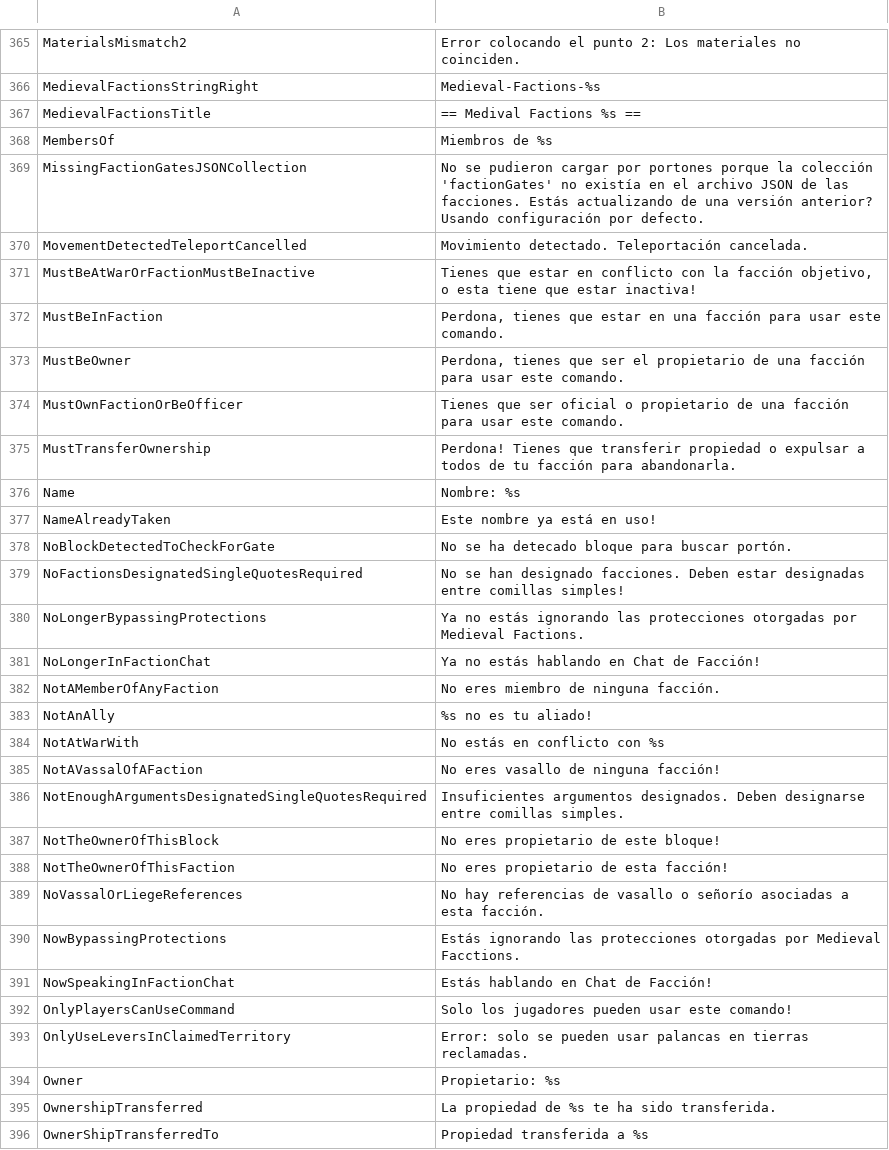
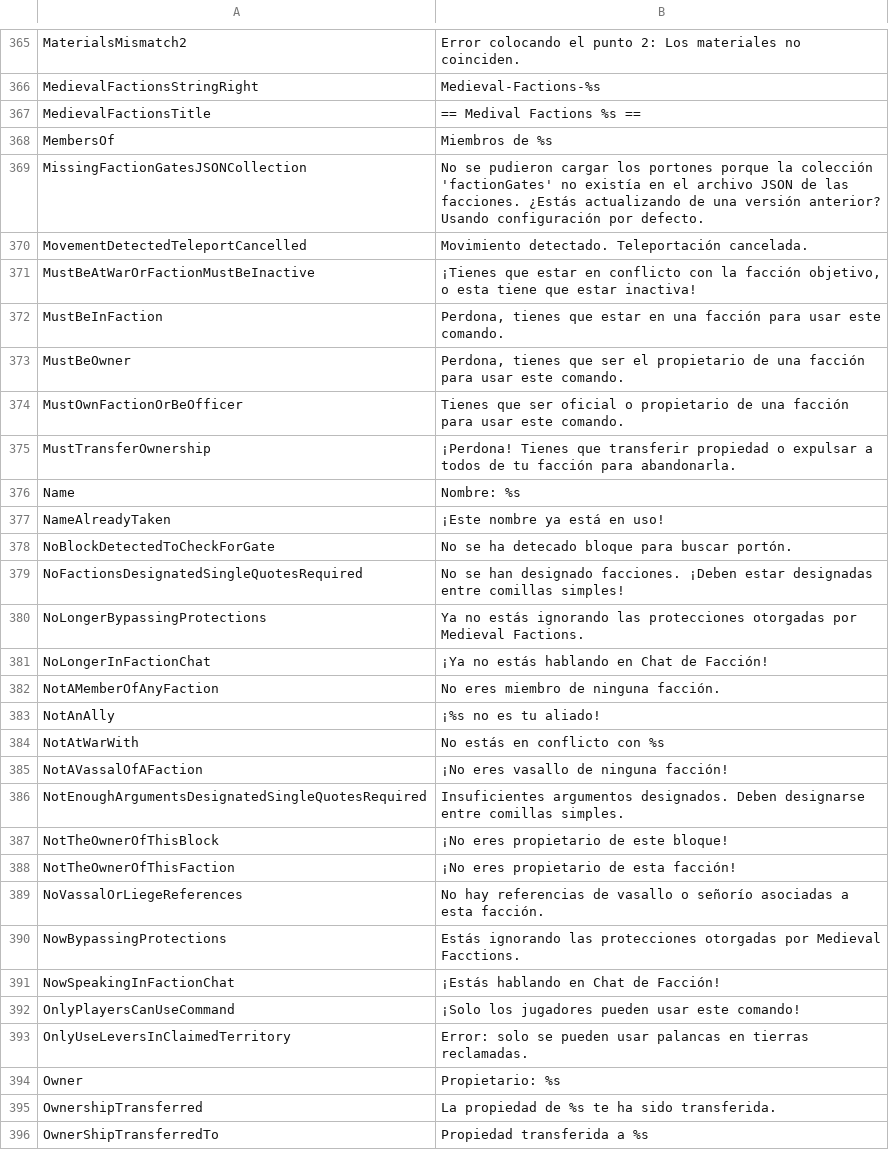
Before and after one commit to Dans-Plugins/Medieval-Factions, a TSV file: src/main/resources/es.tsv, drawn as a sheet; only a part is shown, gaps mark what is left out; the diff covers the shown part only.

```diff
--- a/src/main/resources/es.tsv
+++ b/src/main/resources/es.tsv
@@ -368,5 +368,5 @@ MedievalFactionsTitle	== Medival Factions %s ==
 MembersOf	Miembros de %s
-MissingFactionGatesJSONCollection	No se pudieron cargar por portones porque la colección 'factionGates' no existía en el archivo JSON de las facciones. Estás actualizando de una versión anterior? Usando configuración por defecto.
+MissingFactionGatesJSONCollection	No se pudieron cargar los portones porque la colección 'factionGates' no existía en el archivo JSON de las facciones. ¿Estás actualizando de una versión anterior? Usando configuración por defecto.
 MovementDetectedTeleportCancelled	Movimiento detectado. Teleportación cancelada.
-MustBeAtWarOrFactionMustBeInactive	Tienes que estar en conflicto con la facción objetivo, o esta tiene que estar inactiva!
+MustBeAtWarOrFactionMustBeInactive	¡Tienes que estar en conflicto con la facción objetivo, o esta tiene que estar inactiva!
 MustBeInFaction	Perdona, tienes que estar en una facción para usar este comando.
@@ -374,20 +374,20 @@ MustBeOwner	Perdona, tienes que ser el propietario de una facción para usar est
 MustOwnFactionOrBeOfficer	Tienes que ser oficial o propietario de una facción para usar este comando.
-MustTransferOwnership	Perdona! Tienes que transferir propiedad o expulsar a todos de tu facción para abandonarla.
+MustTransferOwnership	¡Perdona! Tienes que transferir propiedad o expulsar a todos de tu facción para abandonarla.
 Name	Nombre: %s
-NameAlreadyTaken	Este nombre ya está en uso!
+NameAlreadyTaken	¡Este nombre ya está en uso!
 NoBlockDetectedToCheckForGate	No se ha detecado bloque para buscar portón.
-NoFactionsDesignatedSingleQuotesRequired	No se han designado facciones. Deben estar designadas entre comillas simples!
+NoFactionsDesignatedSingleQuotesRequired	No se han designado facciones. ¡Deben estar designadas entre comillas simples!
 NoLongerBypassingProtections	Ya no estás ignorando las protecciones otorgadas por Medieval Factions.
-NoLongerInFactionChat	Ya no estás hablando en Chat de Facción!
+NoLongerInFactionChat	¡Ya no estás hablando en Chat de Facción!
 NotAMemberOfAnyFaction	No eres miembro de ninguna facción.
-NotAnAlly	%s no es tu aliado!
+NotAnAlly	¡%s no es tu aliado!
 NotAtWarWith	No estás en conflicto con %s
-NotAVassalOfAFaction	No eres vasallo de ninguna facción!
+NotAVassalOfAFaction	¡No eres vasallo de ninguna facción!
 NotEnoughArgumentsDesignatedSingleQuotesRequired	Insuficientes argumentos designados. Deben designarse entre comillas simples.
-NotTheOwnerOfThisBlock	No eres propietario de este bloque!
-NotTheOwnerOfThisFaction	No eres propietario de esta facción!
+NotTheOwnerOfThisBlock	¡No eres propietario de este bloque!
+NotTheOwnerOfThisFaction	¡No eres propietario de esta facción!
 NoVassalOrLiegeReferences	No hay referencias de vasallo o señorío asociadas a esta facción.
 NowBypassingProtections	Estás ignorando las protecciones otorgadas por Medieval Facctions.
-NowSpeakingInFactionChat	Estás hablando en Chat de Facción!
-OnlyPlayersCanUseCommand	Solo los jugadores pueden usar este comando!
+NowSpeakingInFactionChat	¡Estás hablando en Chat de Facción!
+OnlyPlayersCanUseCommand	¡Solo los jugadores pueden usar este comando!
 OnlyUseLeversInClaimedTerritory	Error: solo se pueden usar palancas en tierras reclamadas.
```
Also changed, not shown: 141 edited cells elsewhere in this file, src/main/resources/ru.tsv.
